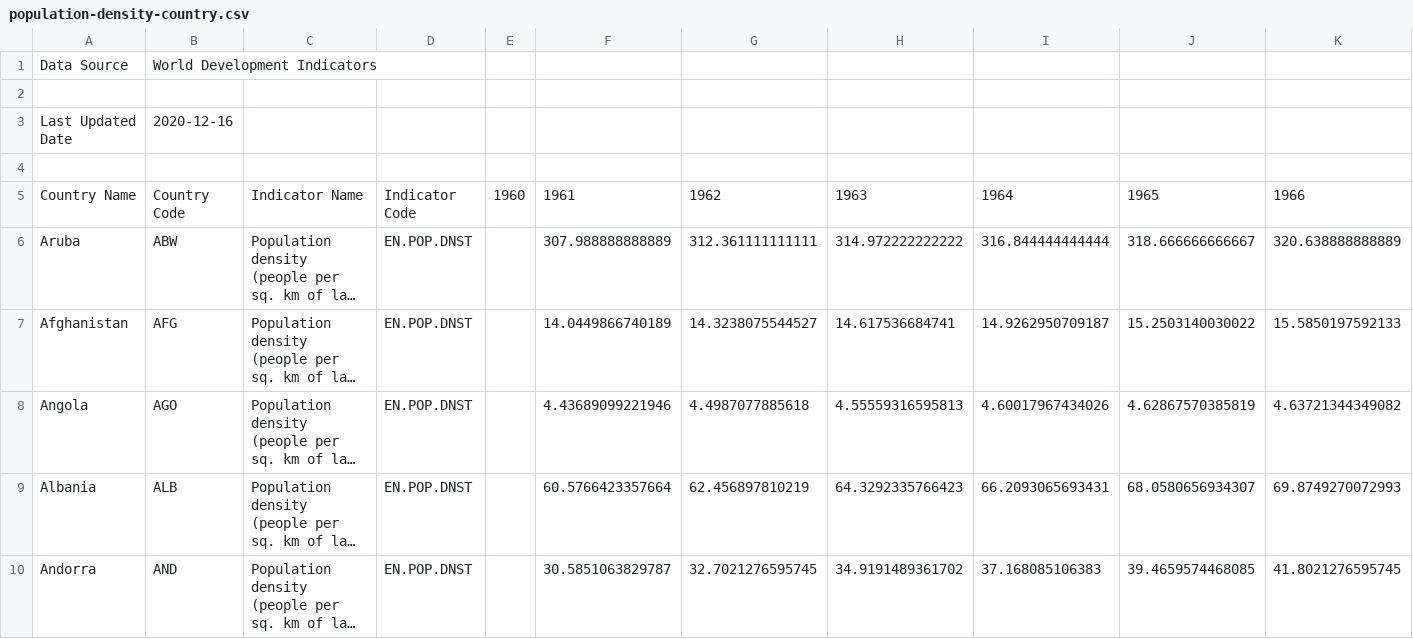
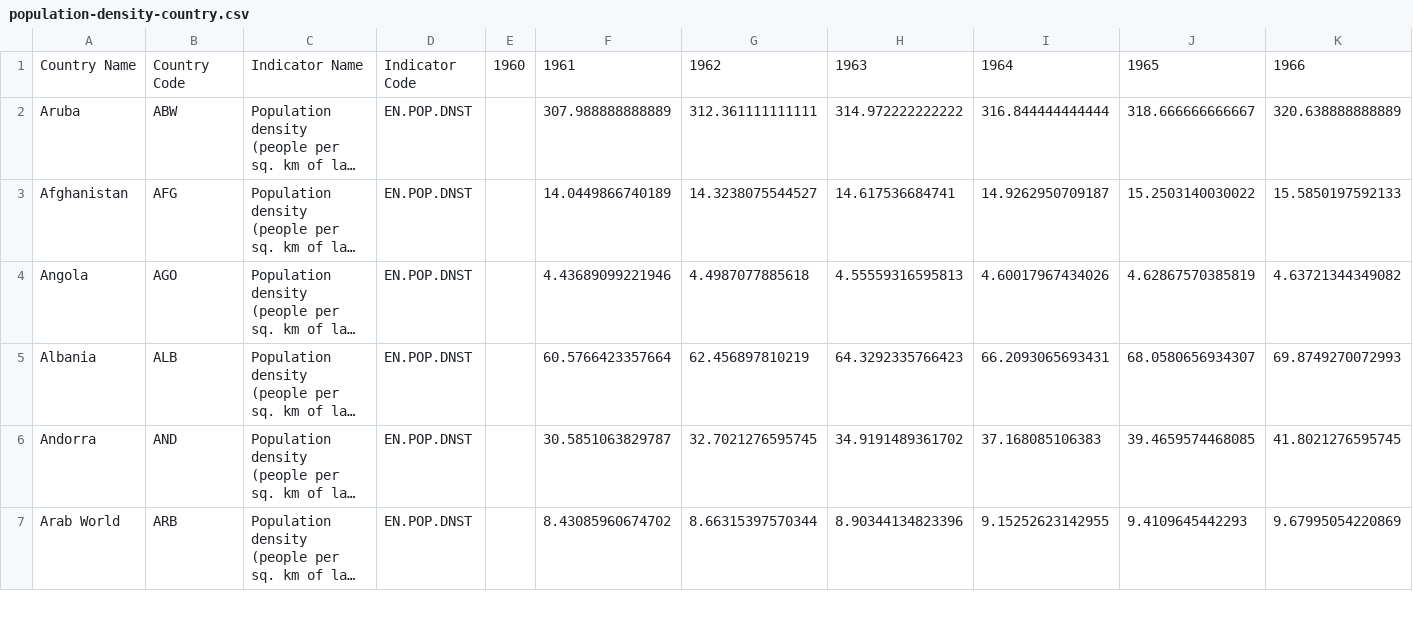
Before and after one commit to jffjhnsn/data-science, a CSV file: data/population-density-country.csv, drawn as a sheet; only a part is shown; the shorter side is filled out with more unchanged rows; long unchanged cells end in …; rows hold the shown columns only; the diff names each change by its address in the sheet, - before the commit and + after, or states it on an @@ line.

Commit message:
clean header

```diff
--- a/data/population-density-country.csv
+++ b/data/population-density-country.csv
-row 1: Data Source | World Development Indicators
-row 2: (empty)
-row 3: Last Updated Date | 2020-12-16
-row 4: (empty)
```
